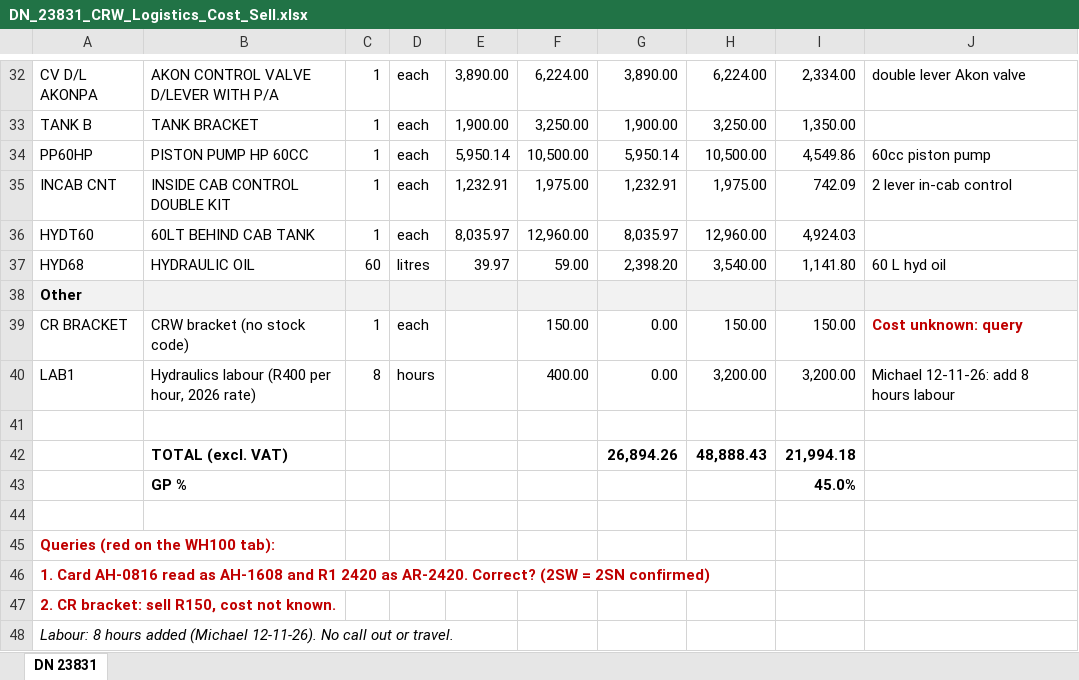
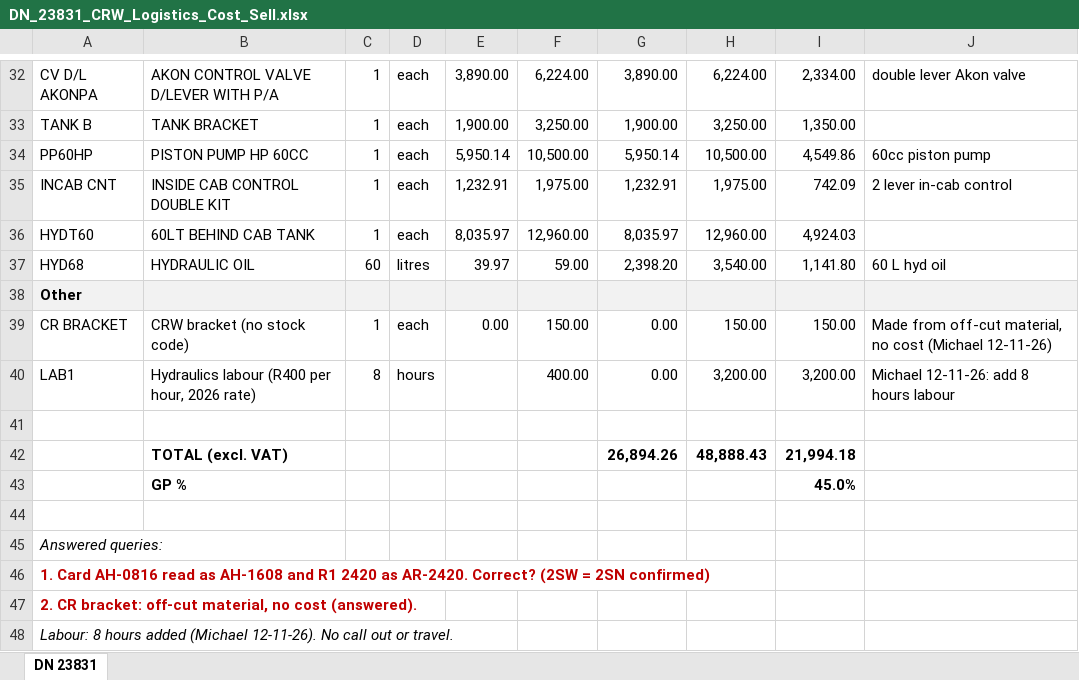
Before and after one commit to MichaelB1300/Pirtek-stock---live, an Excel workbook: job-sheets/DN_23831_CRW_Logistics_Cost_Sell.xlsx, sheet DN 23831, drawn as a sheet; only a part is shown, gaps mark what is left out; values as stored, in another font and other column widths than the file's, no borders; the diff names each change by its address in the sheet, - before the commit and + after, or states it on an @@ line.

```diff
--- a/job-sheets/DN_23831_CRW_Logistics_Cost_Sell.xlsx (sheet DN 23831)
+++ b/job-sheets/DN_23831_CRW_Logistics_Cost_Sell.xlsx (sheet DN 23831)
-E39: (empty)
+E39: 0.00
-J39: Cost unknown: query
+J39: Made from off-cut material, no cost (Michael 12-11-26)
@@ J39 bold: on → off, text colour: #C00000 → black @@
-A45: Queries (red on the WH100 tab):
+A45: Answered queries:
@@ A45 bold: on → off, text colour: #C00000 → black, italic: off → on @@
-A47: …CR bracket: sell R150, cost not known.
+A47: …CR bracket: off-cut material, no cost (answered).
```
Also changed, not shown: Sold_November_2026.xlsx, 2 other files.
